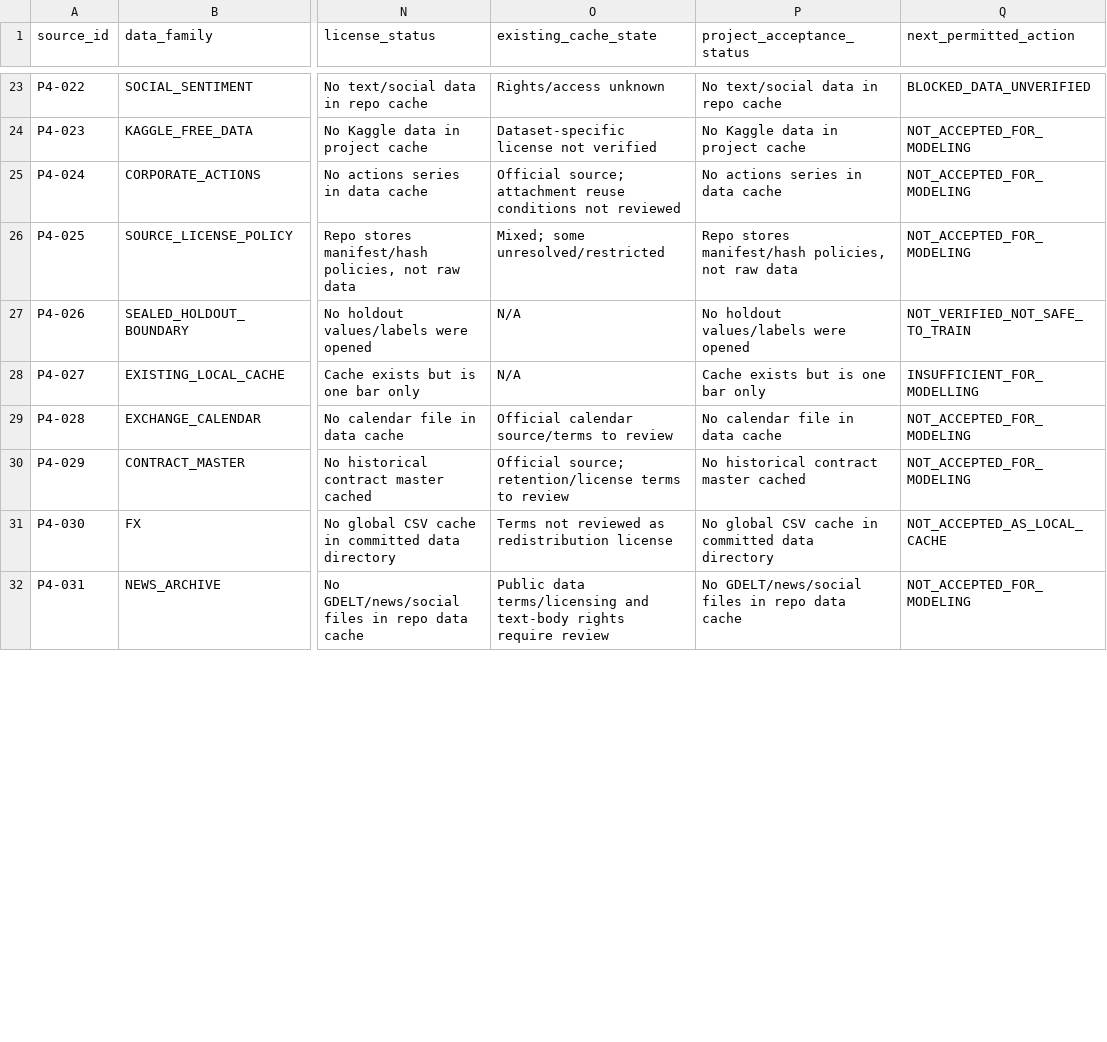
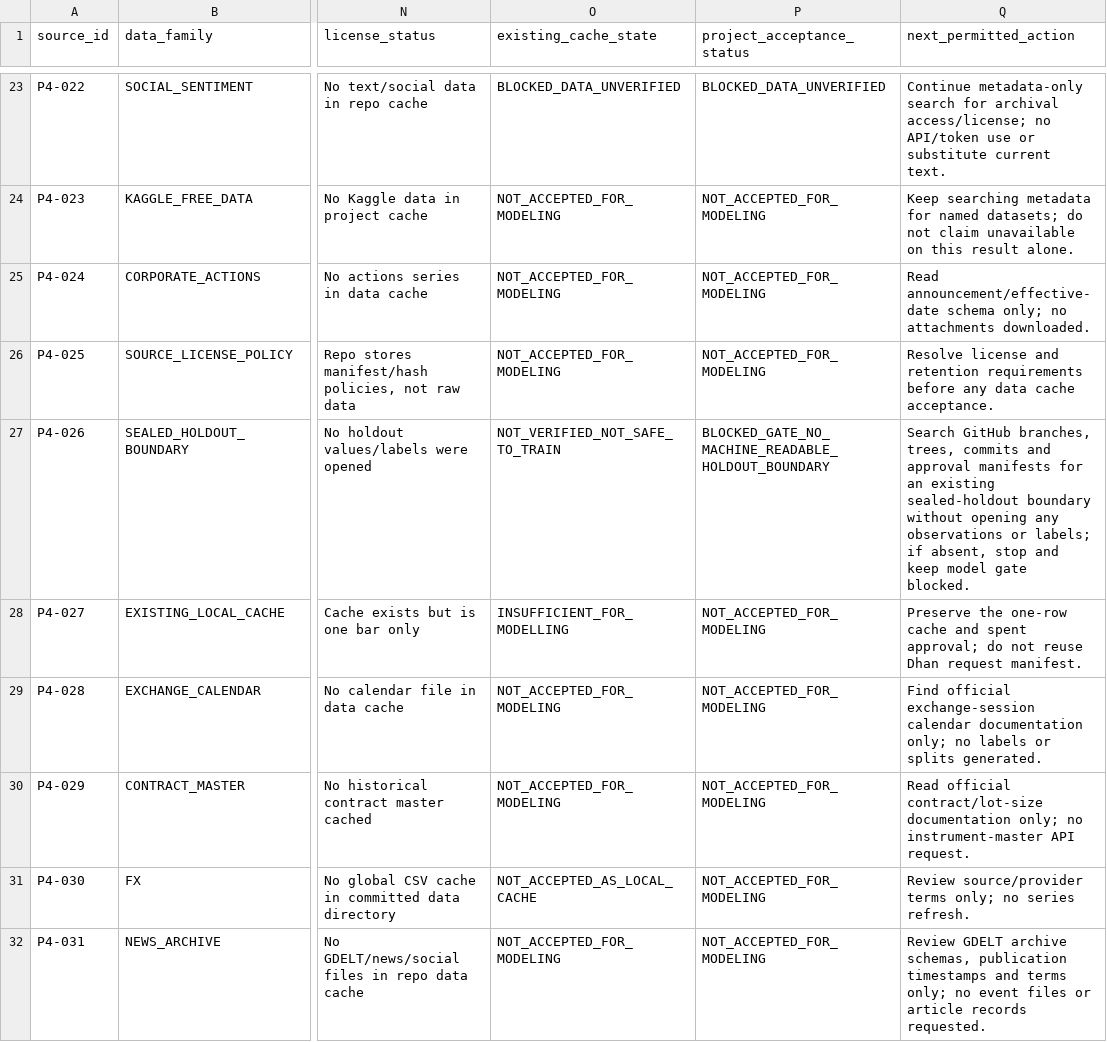
Before and after one commit to vishnuvcr/Naked-option-v1, a CSV file: research/phase7/PPR4_SOURCE_AVAILABILITY_REGISTER.csv, drawn as a sheet; only a part is shown, gaps mark what is left out; the diff covers the shown part only; the diff names each change by its address in the sheet, - before the commit and + after, or states it on an @@ line.

Commit message:
fix(research): restore PPR4 cache and acceptance fields

```diff
--- a/research/phase7/PPR4_SOURCE_AVAILABILITY_REGISTER.csv
+++ b/research/phase7/PPR4_SOURCE_AVAILABILITY_REGISTER.csv
-O23 (existing_cache_state): Rights/access unknown
+O23 (existing_cache_state): BLOCKED_DATA_UNVERIFIED
-P23 (project_acceptance_status): No text/social data in repo cache
+P23 (project_acceptance_status): BLOCKED_DATA_UNVERIFIED
-Q23 (next_permitted_action): BLOCKED_DATA_UNVERIFIED
+Q23 (next_permitted_action): Continue metadata-only search for archival access/license; no API/token use or substitute current text.
-O24 (existing_cache_state): Dataset-specific license not verified
+O24 (existing_cache_state): NOT_ACCEPTED_FOR_MODELING
-P24 (project_acceptance_status): No Kaggle data in project cache
+P24 (project_acceptance_status): NOT_ACCEPTED_FOR_MODELING
-Q24 (next_permitted_action): NOT_ACCEPTED_FOR_MODELING
+Q24 (next_permitted_action): Keep searching metadata for named datasets; do not claim unavailable on this result alone.
-O25 (existing_cache_state): Official source; attachment reuse conditions not reviewed
+O25 (existing_cache_state): NOT_ACCEPTED_FOR_MODELING
-P25 (project_acceptance_status): No actions series in data cache
+P25 (project_acceptance_status): NOT_ACCEPTED_FOR_MODELING
-Q25 (next_permitted_action): NOT_ACCEPTED_FOR_MODELING
+Q25 (next_permitted_action): Read announcement/effective-date schema only; no attachments downloaded.
-O26 (existing_cache_state): Mixed; some unresolved/restricted
+O26 (existing_cache_state): NOT_ACCEPTED_FOR_MODELING
-P26 (project_acceptance_status): Repo stores manifest/hash policies, not raw data
+P26 (project_acceptance_status): NOT_ACCEPTED_FOR_MODELING
-Q26 (next_permitted_action): NOT_ACCEPTED_FOR_MODELING
+Q26 (next_permitted_action): Resolve license and retention requirements before any data cache acceptance.
-O27 (existing_cache_state): N/A
+O27 (existing_cache_state): NOT_VERIFIED_NOT_SAFE_TO_TRAIN
-P27 (project_acceptance_status): No holdout values/labels were opened
+P27 (project_acceptance_status): BLOCKED_GATE_NO_MACHINE_READABLE_HOLDOUT_BOUNDARY
-Q27 (next_permitted_action): NOT_VERIFIED_NOT_SAFE_TO_TRAIN
+Q27 (next_permitted_action): Search GitHub branches, trees, commits and approval manifests for an existing sealed-holdout boundary without opening any observations or labels; if absent, stop and keep model gate blocked.
-O28 (existing_cache_state): N/A
+O28 (existing_cache_state): INSUFFICIENT_FOR_MODELLING
-P28 (project_acceptance_status): Cache exists but is one bar only
+P28 (project_acceptance_status): NOT_ACCEPTED_FOR_MODELING
-Q28 (next_permitted_action): INSUFFICIENT_FOR_MODELLING
+Q28 (next_permitted_action): Preserve the one-row cache and spent approval; do not reuse Dhan request manifest.
-O29 (existing_cache_state): Official calendar source/terms to review
+O29 (existing_cache_state): NOT_ACCEPTED_FOR_MODELING
-P29 (project_acceptance_status): No calendar file in data cache
+P29 (project_acceptance_status): NOT_ACCEPTED_FOR_MODELING
-Q29 (next_permitted_action): NOT_ACCEPTED_FOR_MODELING
+Q29 (next_permitted_action): Find official exchange-session calendar documentation only; no labels or splits generated.
-O30 (existing_cache_state): Official source; retention/license terms to review
+O30 (existing_cache_state): NOT_ACCEPTED_FOR_MODELING
-P30 (project_acceptance_status): No historical contract master cached
+P30 (project_acceptance_status): NOT_ACCEPTED_FOR_MODELING
-Q30 (next_permitted_action): NOT_ACCEPTED_FOR_MODELING
+Q30 (next_permitted_action): Read official contract/lot-size documentation only; no instrument-master API request.
-O31 (existing_cache_state): Terms not reviewed as redistribution license
+O31 (existing_cache_state): NOT_ACCEPTED_AS_LOCAL_CACHE
-P31 (project_acceptance_status): No global CSV cache in committed data directory
+P31 (project_acceptance_status): NOT_ACCEPTED_FOR_MODELING
-Q31 (next_permitted_action): NOT_ACCEPTED_AS_LOCAL_CACHE
+Q31 (next_permitted_action): Review source/provider terms only; no series refresh.
-O32 (existing_cache_state): Public data terms/licensing and text-body rights require review
+O32 (existing_cache_state): NOT_ACCEPTED_FOR_MODELING
-P32 (project_acceptance_status): No GDELT/news/social files in repo data cache
+P32 (project_acceptance_status): NOT_ACCEPTED_FOR_MODELING
-Q32 (next_permitted_action): NOT_ACCEPTED_FOR_MODELING
+Q32 (next_permitted_action): Review GDELT archive schemas, publication timestamps and terms only; no event files or article records requested.
```
Also changed, not shown: 66 edited cells elsewhere in this file.
